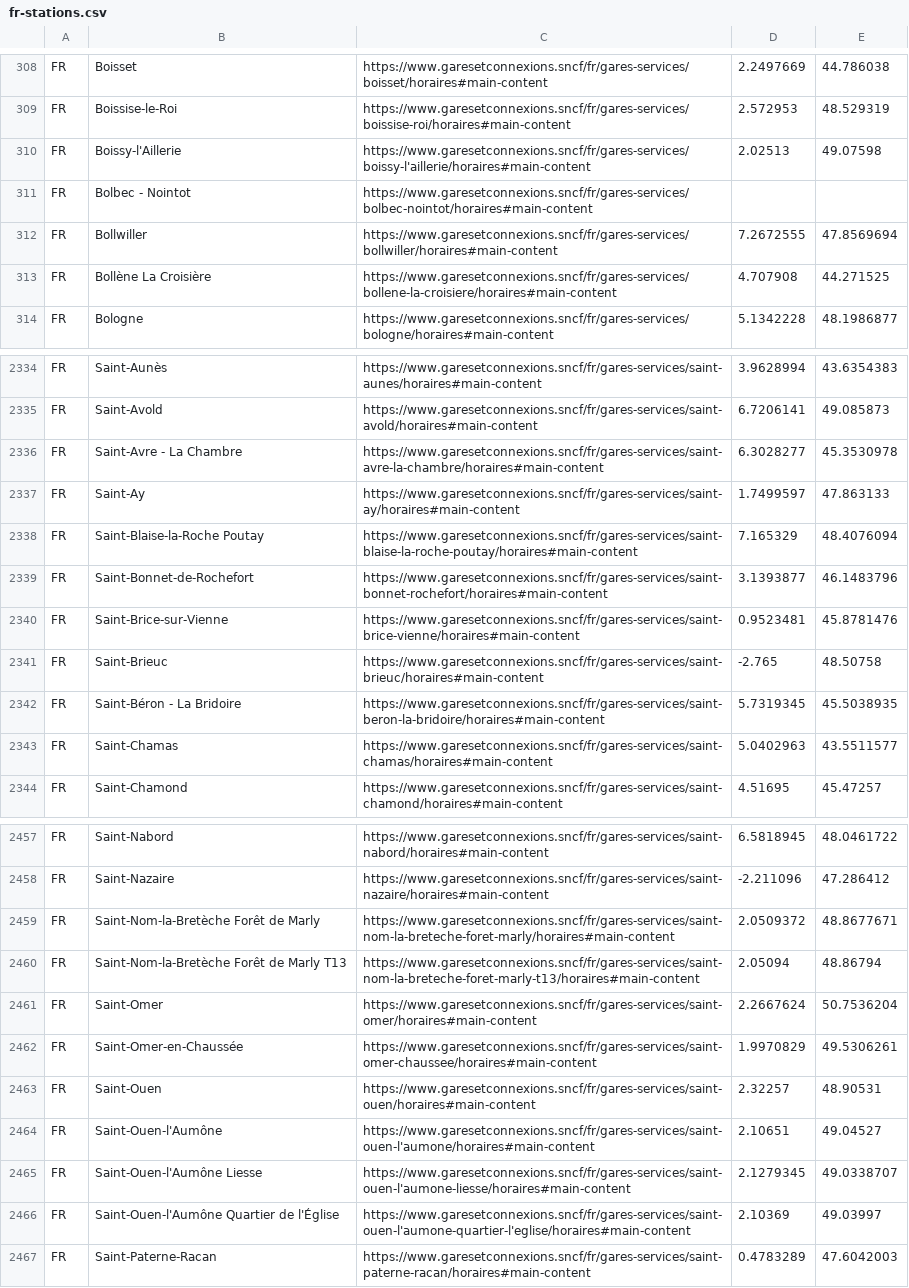
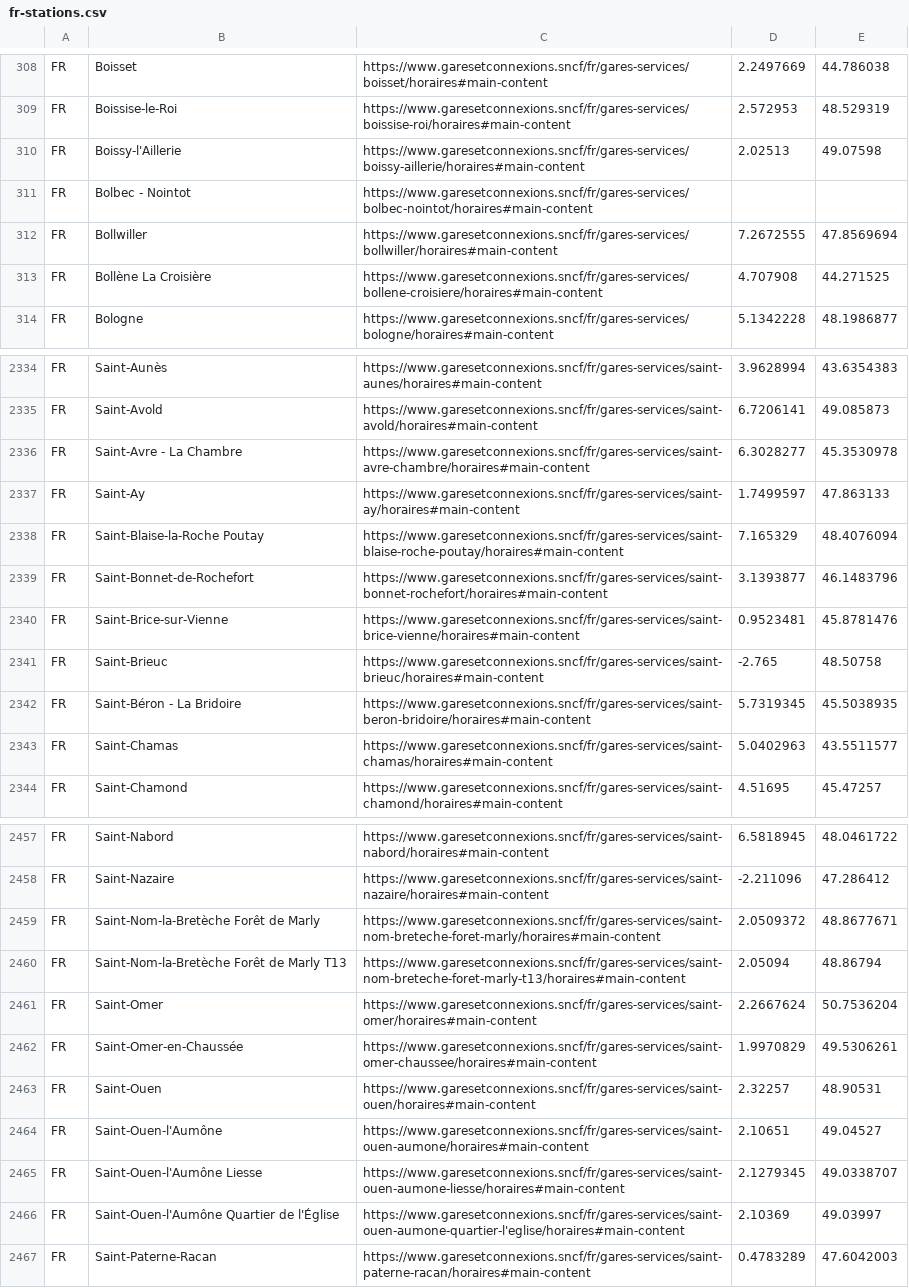
Before and after one commit to bovine3dom/departures, a CSV file: make_station_list/fr/fr-stations.csv, drawn as a sheet; only a part is shown, gaps mark what is left out; the diff covers the shown part only.

```diff
--- a/make_station_list/fr/fr-stations.csv
+++ b/make_station_list/fr/fr-stations.csv
@@ -309,6 +309,6 @@ FR,Boisset,"https://www.garesetconnexions.sncf/fr/gares-services/boisset/horaire
 FR,Boissise-le-Roi,"https://www.garesetconnexions.sncf/fr/gares-services/boissise-roi/horaires#main-content",2.572953,48.529319
-FR,Boissy-l'Aillerie,"https://www.garesetconnexions.sncf/fr/gares-services/boissy-l'aillerie/horaires#main-content",2.02513,49.07598
+FR,Boissy-l'Aillerie,"https://www.garesetconnexions.sncf/fr/gares-services/boissy-aillerie/horaires#main-content",2.02513,49.07598
 FR,Bolbec - Nointot,"https://www.garesetconnexions.sncf/fr/gares-services/bolbec-nointot/horaires#main-content",,
 FR,Bollwiller,"https://www.garesetconnexions.sncf/fr/gares-services/bollwiller/horaires#main-content",7.2672555,47.8569694
-FR,Bollène La Croisière,"https://www.garesetconnexions.sncf/fr/gares-services/bollene-la-croisiere/horaires#main-content",4.707908,44.271525
+FR,Bollène La Croisière,"https://www.garesetconnexions.sncf/fr/gares-services/bollene-croisiere/horaires#main-content",4.707908,44.271525
 FR,Bologne,"https://www.garesetconnexions.sncf/fr/gares-services/bologne/horaires#main-content",5.1342228,48.1986877
@@ -2335,5 +2335,5 @@ FR,Saint-Aunès,"https://www.garesetconnexions.sncf/fr/gares-services/saint-aune
 FR,Saint-Avold,"https://www.garesetconnexions.sncf/fr/gares-services/saint-avold/horaires#main-content",6.7206141,49.085873
-FR,Saint-Avre - La Chambre,"https://www.garesetconnexions.sncf/fr/gares-services/saint-avre-la-chambre/horaires#main-content",6.3028277,45.3530978
+FR,Saint-Avre - La Chambre,"https://www.garesetconnexions.sncf/fr/gares-services/saint-avre-chambre/horaires#main-content",6.3028277,45.3530978
 FR,Saint-Ay,"https://www.garesetconnexions.sncf/fr/gares-services/saint-ay/horaires#main-content",1.7499597,47.863133
-FR,Saint-Blaise-la-Roche Poutay,"https://www.garesetconnexions.sncf/fr/gares-services/saint-blaise-la-roche-poutay/horaires#main-content",7.165329,48.4076094
+FR,Saint-Blaise-la-Roche Poutay,"https://www.garesetconnexions.sncf/fr/gares-services/saint-blaise-roche-poutay/horaires#main-content",7.165329,48.4076094
 FR,Saint-Bonnet-de-Rochefort,"https://www.garesetconnexions.sncf/fr/gares-services/saint-bonnet-rochefort/horaires#main-content",3.1393877,46.1483796
@@ -2341,3 +2341,3 @@ FR,Saint-Brice-sur-Vienne,"https://www.garesetconnexions.sncf/fr/gares-services/
 FR,Saint-Brieuc,"https://www.garesetconnexions.sncf/fr/gares-services/saint-brieuc/horaires#main-content",-2.765,48.50758
-FR,Saint-Béron - La Bridoire,"https://www.garesetconnexions.sncf/fr/gares-services/saint-beron-la-bridoire/horaires#main-content",5.7319345,45.5038935
+FR,Saint-Béron - La Bridoire,"https://www.garesetconnexions.sncf/fr/gares-services/saint-beron-bridoire/horaires#main-content",5.7319345,45.5038935
 FR,Saint-Chamas,"https://www.garesetconnexions.sncf/fr/gares-services/saint-chamas/horaires#main-content",5.0402963,43.5511577
@@ -2458,4 +2458,4 @@ FR,Saint-Nabord,"https://www.garesetconnexions.sncf/fr/gares-services/saint-nabo
 FR,Saint-Nazaire,"https://www.garesetconnexions.sncf/fr/gares-services/saint-nazaire/horaires#main-content",-2.211096,47.286412
-FR,Saint-Nom-la-Bretèche Forêt de Marly,"https://www.garesetconnexions.sncf/fr/gares-services/saint-nom-la-breteche-foret-marly/horaires#main-content",2.0509372,48.8677671
-FR,Saint-Nom-la-Bretèche Forêt de Marly T13,"https://www.garesetconnexions.sncf/fr/gares-services/saint-nom-la-breteche-foret-marly-t13/horaires#main-content",2.05094,48.86794
+FR,Saint-Nom-la-Bretèche Forêt de Marly,"https://www.garesetconnexions.sncf/fr/gares-services/saint-nom-breteche-foret-marly/horaires#main-content",2.0509372,48.8677671
+FR,Saint-Nom-la-Bretèche Forêt de Marly T13,"https://www.garesetconnexions.sncf/fr/gares-services/saint-nom-breteche-foret-marly-t13/horaires#main-content",2.05094,48.86794
 FR,Saint-Omer,"https://www.garesetconnexions.sncf/fr/gares-services/saint-omer/horaires#main-content",2.2667624,50.7536204
@@ -2463,5 +2463,5 @@ FR,Saint-Omer-en-Chaussée,"https://www.garesetconnexions.sncf/fr/gares-services
 FR,Saint-Ouen,"https://www.garesetconnexions.sncf/fr/gares-services/saint-ouen/horaires#main-content",2.32257,48.90531
-FR,Saint-Ouen-l'Aumône,"https://www.garesetconnexions.sncf/fr/gares-services/saint-ouen-l'aumone/horaires#main-content",2.10651,49.04527
-FR,Saint-Ouen-l'Aumône Liesse,"https://www.garesetconnexions.sncf/fr/gares-services/saint-ouen-l'aumone-liesse/horaires#main-content",2.1279345,49.0338707
-FR,Saint-Ouen-l'Aumône Quartier de l'Église,"https://www.garesetconnexions.sncf/fr/gares-services/saint-ouen-l'aumone-quartier-l'eglise/horaires#main-content",2.10369,49.03997
+FR,Saint-Ouen-l'Aumône,"https://www.garesetconnexions.sncf/fr/gares-services/saint-ouen-aumone/horaires#main-content",2.10651,49.04527
+FR,Saint-Ouen-l'Aumône Liesse,"https://www.garesetconnexions.sncf/fr/gares-services/saint-ouen-aumone-liesse/horaires#main-content",2.1279345,49.0338707
+FR,Saint-Ouen-l'Aumône Quartier de l'Église,"https://www.garesetconnexions.sncf/fr/gares-services/saint-ouen-aumone-quartier-l'eglise/horaires#main-content",2.10369,49.03997
 FR,Saint-Paterne-Racan,"https://www.garesetconnexions.sncf/fr/gares-services/saint-paterne-racan/horaires#main-content",0.4783289,47.6042003
```
Also changed, not shown: 96 edited cells elsewhere in this file, 1 other file.
